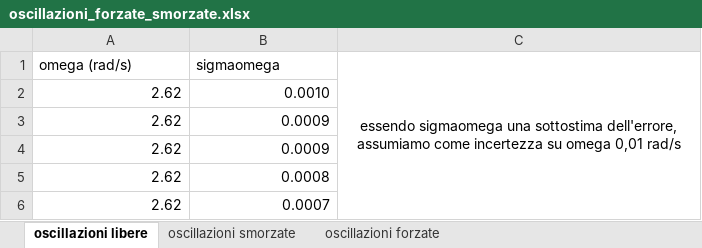
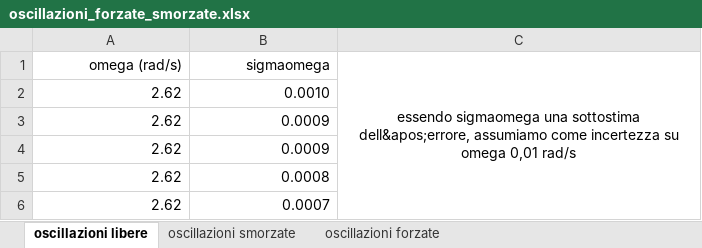
Before and after one commit to CarminatiGiovanni/LaboratorioFisica1, an Excel workbook: OSCILLAZIONI FORZATE SMORZATE/oscillazioni_forzate_smorzate.xlsx, sheet oscillazioni libere, drawn as a sheet; values as stored, in another font and other column widths than the file's, no borders; the diff names each change by its address in the sheet, - before the commit and + after, or states it on an @@ line.

Commit message:
oscillazioni libere

```diff
--- a/OSCILLAZIONI FORZATE SMORZATE/oscillazioni_forzate_smorzate.xlsx (sheet oscillazioni libere)
+++ b/OSCILLAZIONI FORZATE SMORZATE/oscillazioni_forzate_smorzate.xlsx (sheet oscillazioni libere)
-A1:B1 alignment: left
+A1:B1 alignment: right
-C1: …una sottostima dell'errore, assumiamo come…
+C1: …una sottostima dell&apos;errore, assumiamo come…
```
Also changed, not shown: sheet oscillazioni smorzate, sheet oscillazioni forzate, formulas that keep their value, 2 other files.
